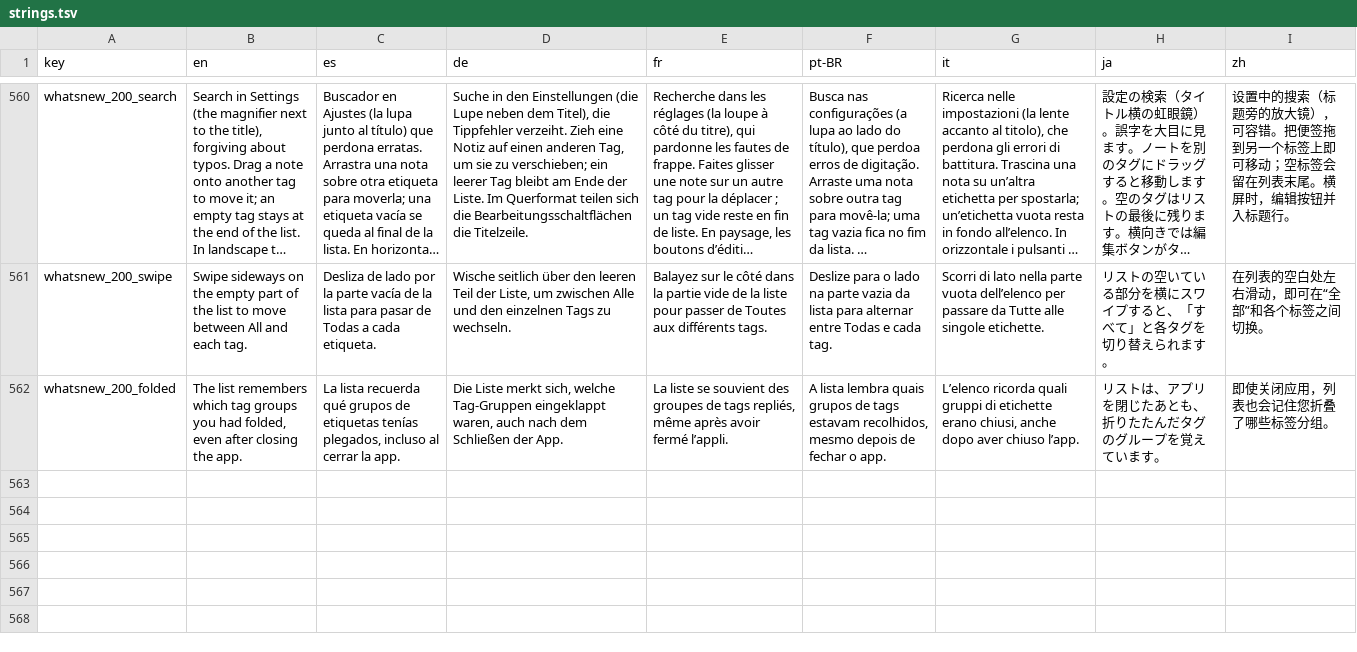
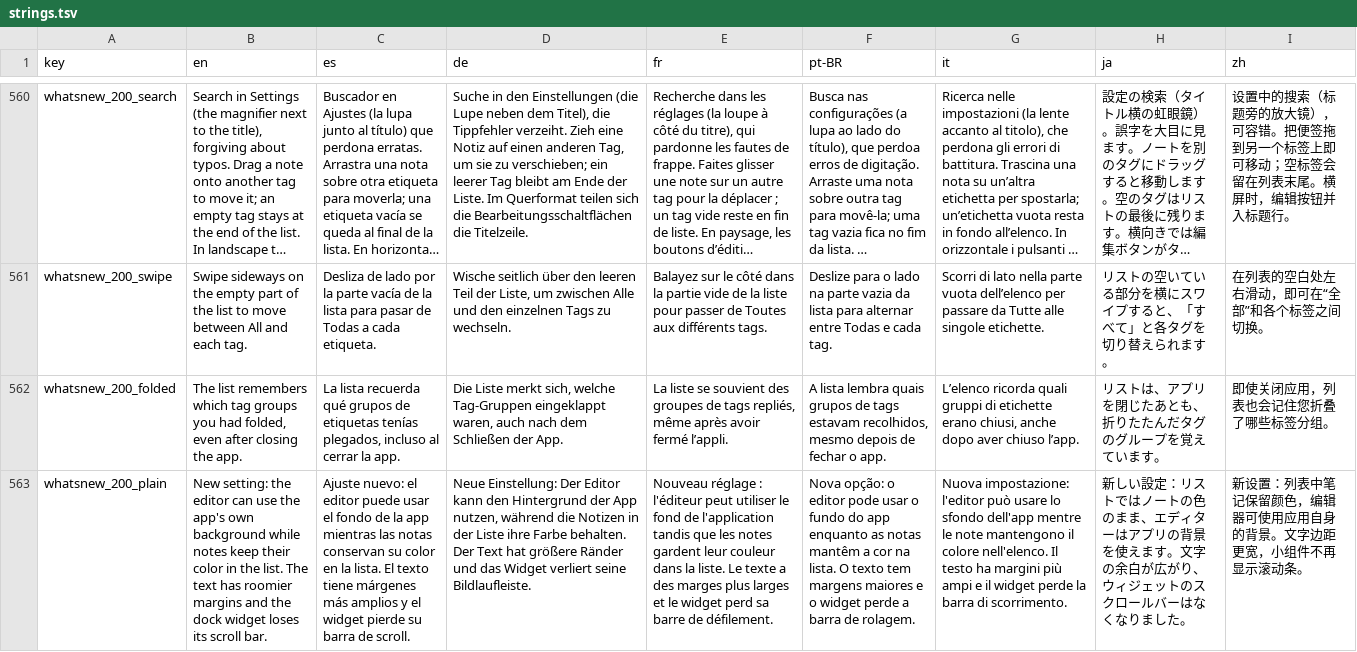
Before and after one commit to NachoPola16/aldune, a TSV file: android/strings.tsv, drawn as a sheet; only a part is shown, gaps mark what is left out; long unchanged cells end in …; the diff names each change by its address in the sheet, - before the commit and + after, or states it on an @@ line.

Commit message:
Settings: a visible light (frame and wash, fading) on the setting a search or a notice jumps to; search box text centred and sized alike in every look. What's new: plain note background and click-outside in Windows 3.0.0, the editor setting, margins and widget in Android 2.0.0

```diff
--- a/android/strings.tsv
+++ b/android/strings.tsv
+row 563: whatsnew_200_plain | New setting: the editor can use the app's own background while notes keep their color in the list. The text has roomier margins and the dock widget loses its scroll bar. | Ajuste nuevo: el editor puede usar el fondo de la app mientras las notas conservan su color en la lista. El texto tiene márgenes más amplios y el widget pierde su barra de scroll. | Neue Einstellung: Der Editor kann den Hintergrund der App nutzen, während die Notizen in der Liste ihre Farbe behalten. Der Text hat größere Ränder und das Widget verliert seine Bildlaufleiste. | Nouveau réglage : l'éditeur peut utiliser le fond de l'application tandis que les notes gardent leur couleur dans la liste. Le texte a des marges plus larges et le widget perd sa barre de défilement. | Nova opção: o editor pode usar o fundo do app enquanto as notas mantêm a cor na lista. O texto tem margens maiores e o widget perde a barra de rolagem. | Nuova impostazione: l'editor può usare lo sfondo dell'app mentre le note mantengono il colore nell'elenco. Il testo ha margini più ampi e il widget perde la barra di scorrimento. | 新しい設定：リストではノートの色のまま、エディターはアプリの背景を使えます。文字の余白が広がり、ウィジェットのスクロールバーはなくなりました。 | 新设置：列表中笔记保留颜色，编辑器可使用应用自身的背景。文字边距更宽，小组件不再显示滚动条。
```
Also changed, not shown: 14 other files.
